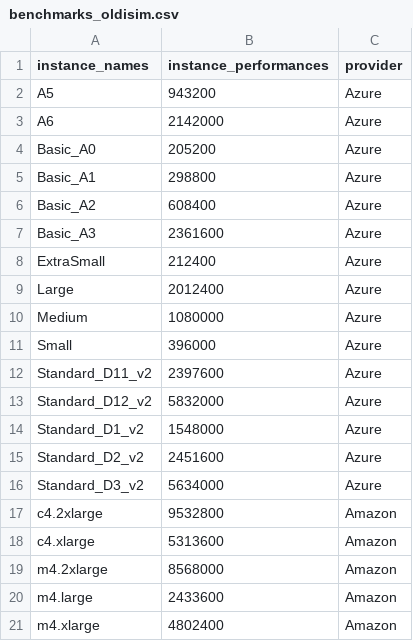
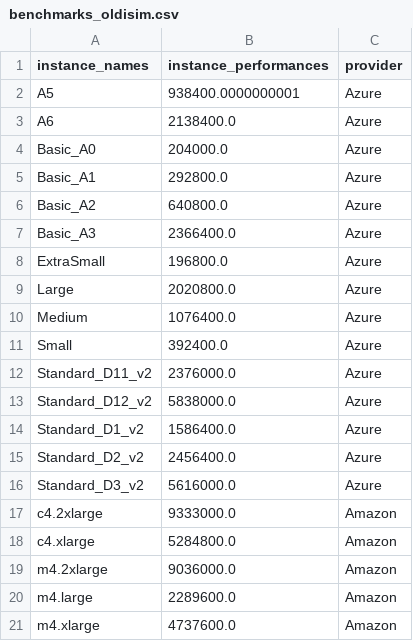
Before and after one commit to asi-uniovi/lloovia, a CSV file: data/paper/benchmarks_oldisim.csv, drawn as a sheet.

Commit message:
Updated some of the data
* Wikipedia traces were incomplete (10 days from February 2012 were
  missing)
* Oldisim results are updated to use the mean value of QPS of three
  diferent runs of the benchmark

```diff
--- a/data/paper/benchmarks_oldisim.csv
+++ b/data/paper/benchmarks_oldisim.csv
@@ -1,21 +1,21 @@
 instance_names,instance_performances,provider
-A5,943200,Azure
-A6,2142000,Azure
-Basic_A0,205200,Azure
-Basic_A1,298800,Azure
-Basic_A2,608400,Azure
-Basic_A3,2361600,Azure
-ExtraSmall,212400,Azure
-Large,2012400,Azure
-Medium,1080000,Azure
-Small,396000,Azure
-Standard_D11_v2,2397600,Azure
-Standard_D12_v2,5832000,Azure
-Standard_D1_v2,1548000,Azure
-Standard_D2_v2,2451600,Azure
-Standard_D3_v2,5634000,Azure
-c4.2xlarge,9532800,Amazon
-c4.xlarge,5313600,Amazon
-m4.2xlarge,8568000,Amazon
-m4.large,2433600,Amazon
-m4.xlarge,4802400,Amazon
+A5,938400.0000000001,Azure
+A6,2138400.0,Azure
+Basic_A0,204000.0,Azure
+Basic_A1,292800.0,Azure
+Basic_A2,640800.0,Azure
+Basic_A3,2366400.0,Azure
+ExtraSmall,196800.0,Azure
+Large,2020800.0,Azure
+Medium,1076400.0,Azure
+Small,392400.0,Azure
+Standard_D11_v2,2376000.0,Azure
+Standard_D12_v2,5838000.0,Azure
+Standard_D1_v2,1586400.0,Azure
+Standard_D2_v2,2456400.0,Azure
+Standard_D3_v2,5616000.0,Azure
+c4.2xlarge,9333000.0,Amazon
+c4.xlarge,5284800.0,Amazon
+m4.2xlarge,9036000.0,Amazon
+m4.large,2289600.0,Amazon
+m4.xlarge,4737600.0,Amazon
```
Also changed, not shown: 1 other file.
